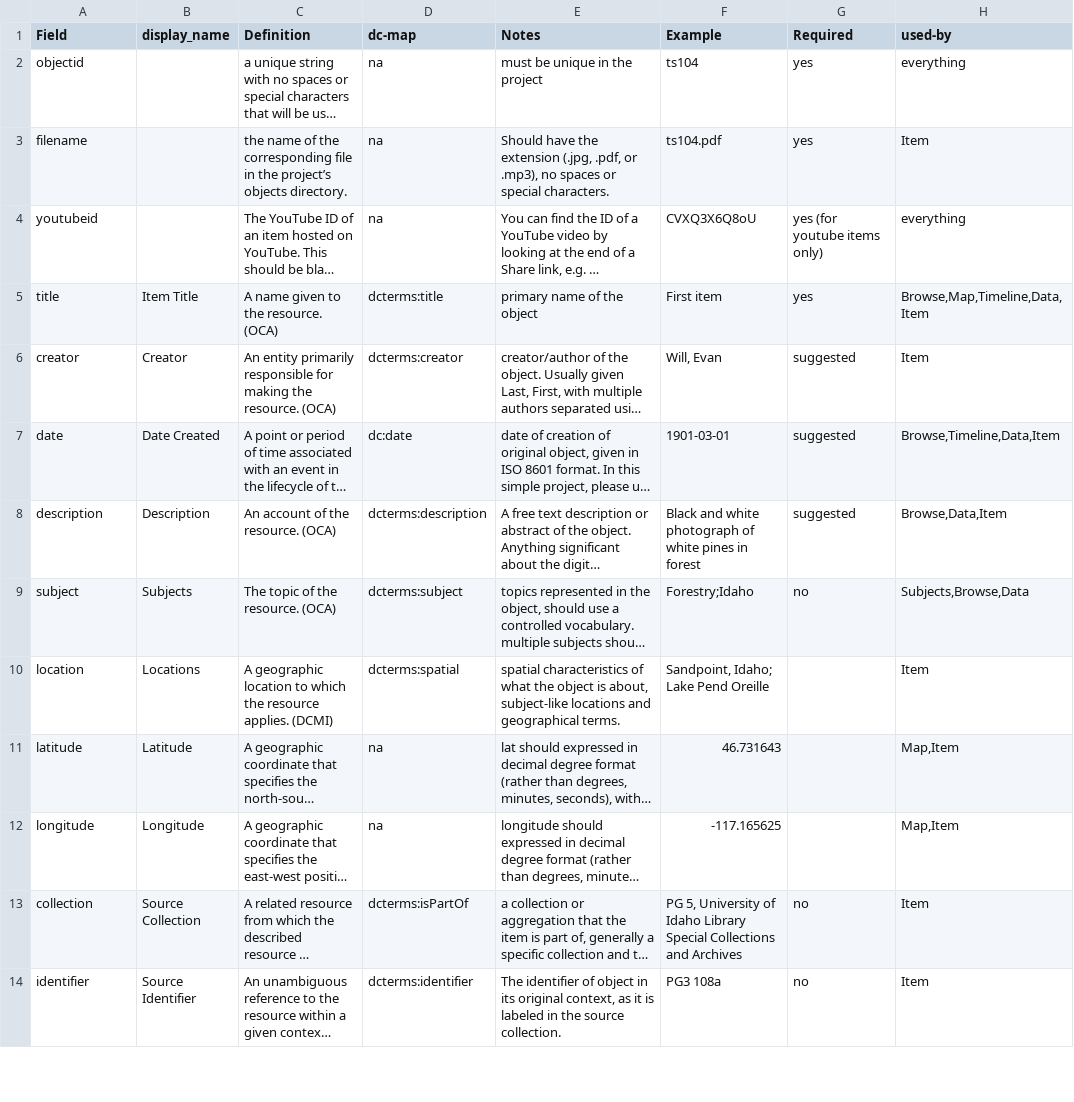
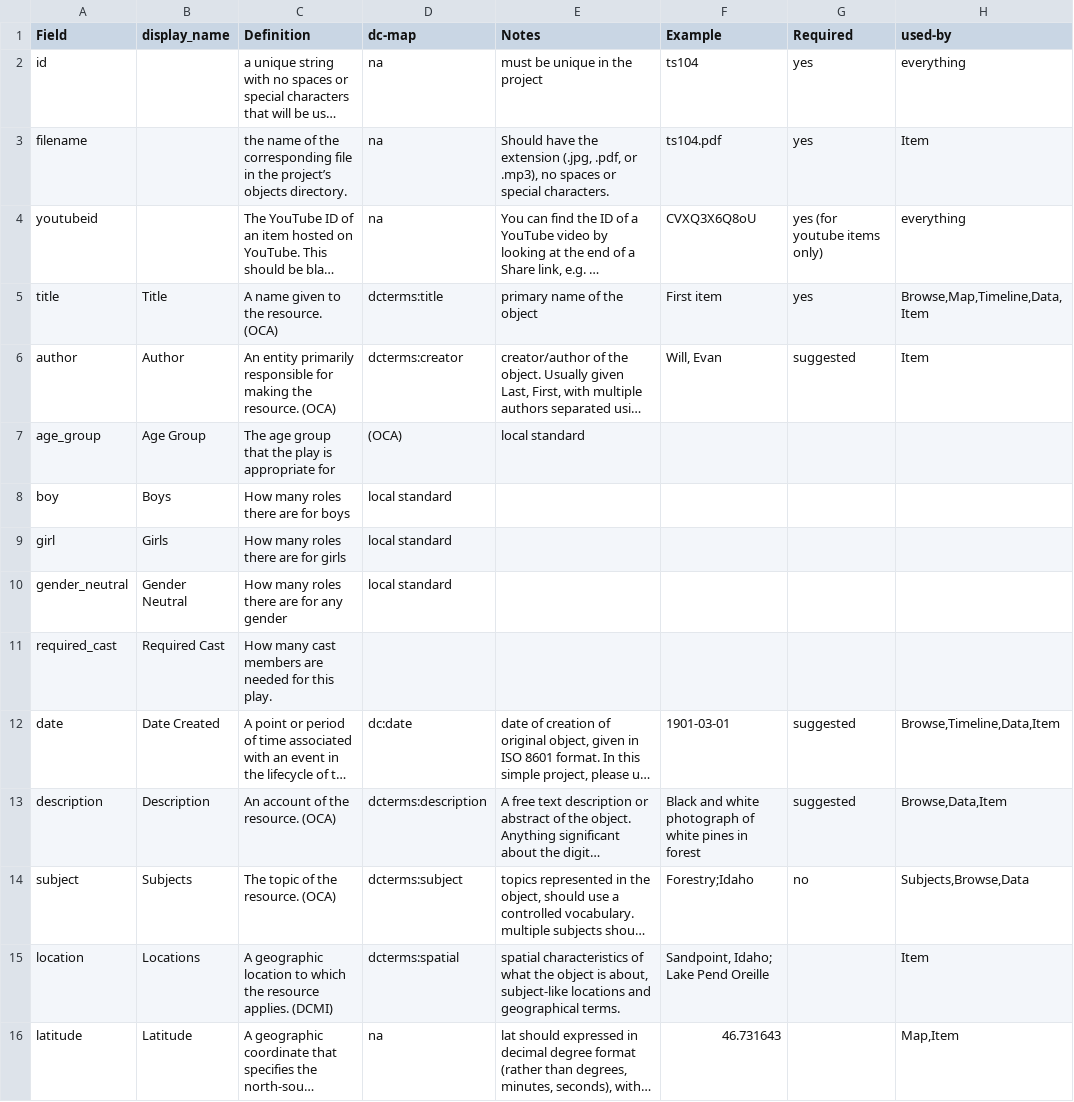
Before and after one commit to chrkav/yppc.database, a CSV file: docs/metadata-info.csv, drawn as a sheet; only a part is shown; the shorter side is filled out with more unchanged rows; long unchanged cells end in …; the diff names each change by its address in the sheet, - before the commit and + after, or states it on an @@ line.

Commit message:
Update metadata-info.csv

```diff
--- a/docs/metadata-info.csv
+++ b/docs/metadata-info.csv
-A2 (Field): objectid
+A2 (Field): id
-B5 (display_name): Item Title
+B5 (display_name): Title
-A6 (Field): creator
+A6 (Field): author
-B6 (display_name): Creator
+B6 (display_name): Author
+row 7: age_group | Age Group | The age group that the play is appropriate for | (OCA) | local standard
+row 8: boy | Boys | How many roles there are for boys | local standard
+row 9: girl | Girls | How many roles there are for girls | local standard
+row 10: gender_neutral | Gender Neutral | How many roles there are for any gender | local standard
+row 11: required_cast | Required Cast | How many cast members are needed for this play.
```
